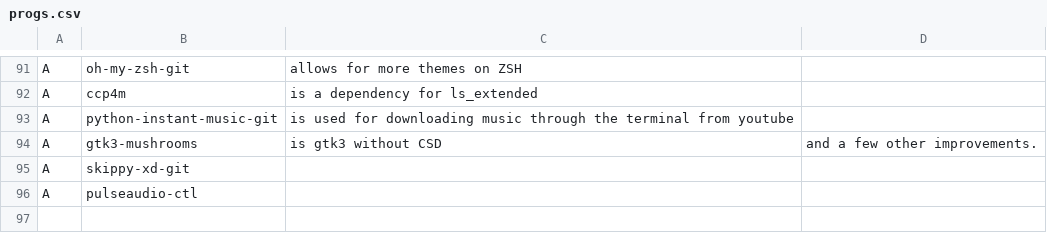
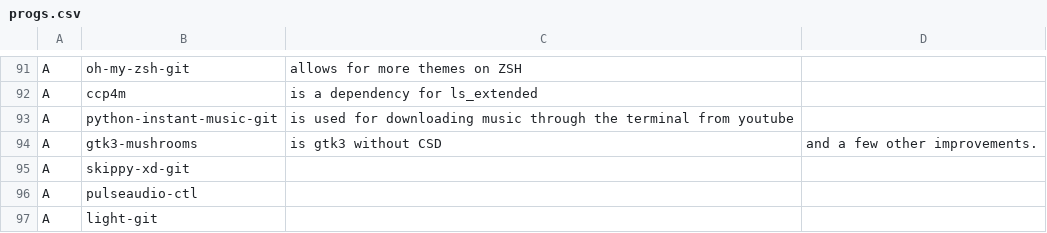
Before and after one commit to eepykate/polka, a CSV file: garbs/progs.csv, drawn as a sheet; only a part is shown, gaps mark what is left out.

Commit message:
Updated garbs - also Openbox - Now with ST

```diff
--- a/garbs/progs.csv
+++ b/garbs/progs.csv
@@ -96 +96,2 @@ A,skippy-xd-git,
 A,pulseaudio-ctl,
+A,light-git,
```
Also changed, not shown: 2 other files.
